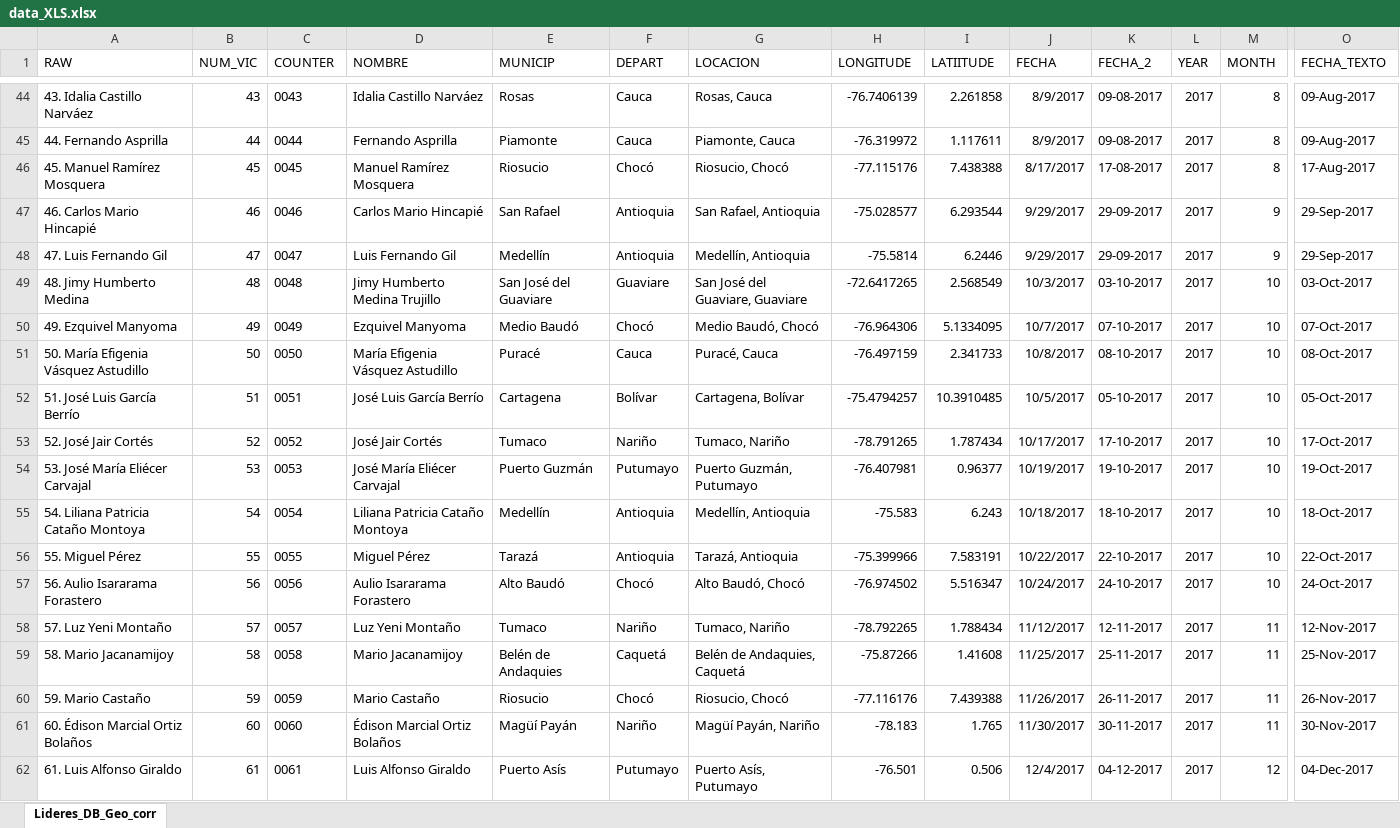
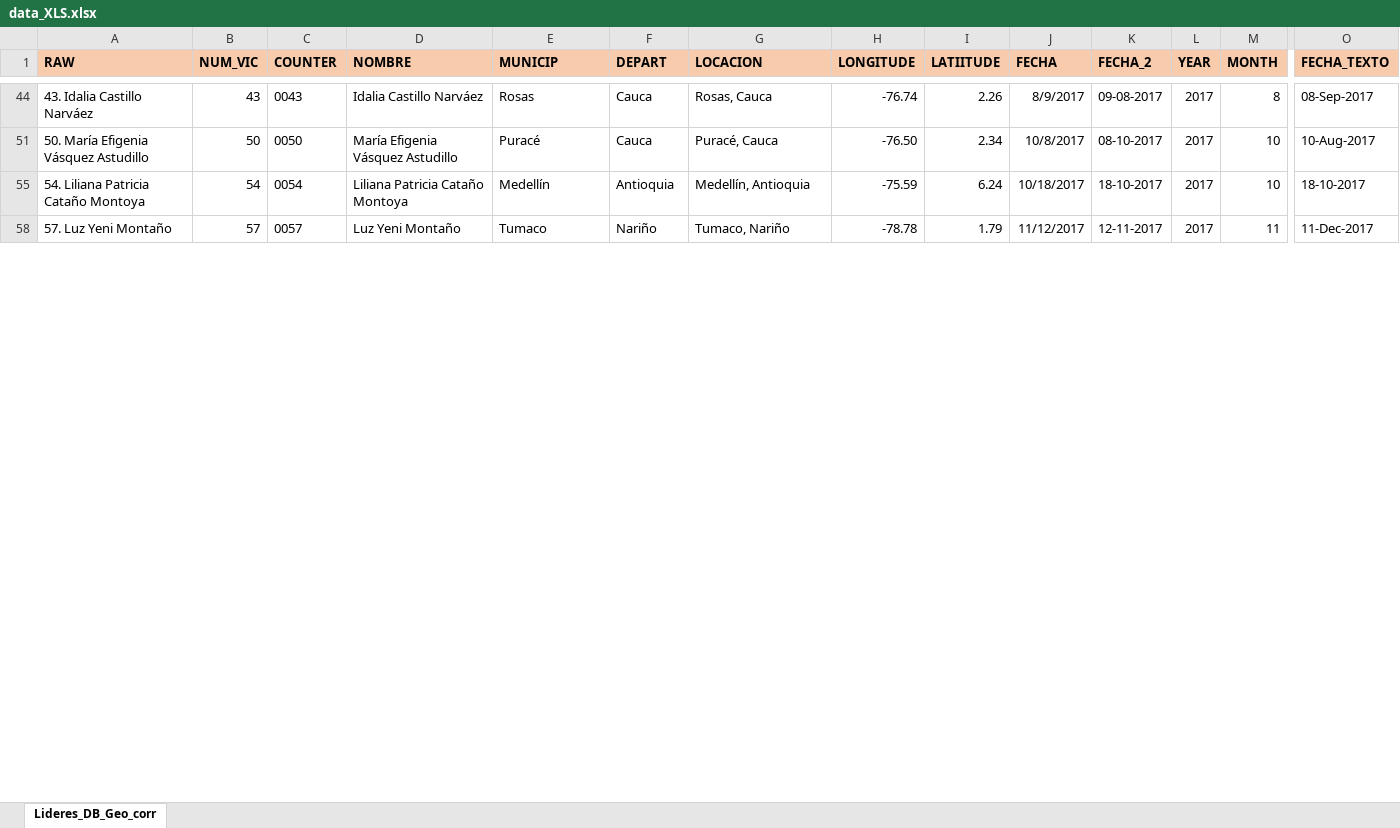
Before and after one commit to cccruzr/LideresSociales, an Excel workbook: docs/data/data_XLS.xlsx, sheet Lideres_DB_Geo_corr, drawn as a sheet; only a part is shown, gaps mark what is left out; values as stored, in another font and other column widths than the file's, no borders; rows hold the shown columns only; the diff covers the shown part only; the diff names each change by its address in the sheet, - before the commit and + after, or states it on an @@ line.

```diff
--- a/docs/data/data_XLS.xlsx (sheet Lideres_DB_Geo_corr)
+++ b/docs/data/data_XLS.xlsx (sheet Lideres_DB_Geo_corr)
@@ A1:O1 fill: none → #F8CBAD, bold: off → on @@
-H44 (LONGITUDE): -76.7406139
+H44 (LONGITUDE): -76.74
-I44 (LATIITUDE): 2.261858
+I44 (LATIITUDE): 2.26
-O44 (FECHA_TEXTO): 09-Aug-2017
+O44 (FECHA_TEXTO): 08-Sep-2017
-row 45: 44. Fernando Asprilla | 44 | 0044 | Fernando Asprilla | Piamonte | Cauca | Piamonte, Cauca | -76.319972 | 1.117611 | 8/9/2017 | 09-08-2017 | 2017 | 8 | 09-Aug-2017
-row 46: 45. Manuel Ramírez Mosquera | 45 | 0045 | Manuel Ramírez Mosquera | Riosucio | Chocó | Riosucio, Chocó | -77.115176 | 7.438388 | 8/17/2017 | 17-08-2017 | 2017 | 8 | 17-Aug-2017
-row 47: 46. Carlos Mario Hincapié | 46 | 0046 | Carlos Mario Hincapié | San Rafael | Antioquia | San Rafael, Antioquia | -75.028577 | 6.293544 | 9/29/2017 | 29-09-2017 | 2017 | 9 | 29-Sep-2017
-row 48: 47. Luis Fernando Gil | 47 | 0047 | Luis Fernando Gil | Medellín | Antioquia | Medellín, Antioquia | -75.5814 | 6.2446 | 9/29/2017 | 29-09-2017 | 2017 | 9 | 29-Sep-2017
-row 49: 48. Jimy Humberto Medina | 48 | 0048 | Jimy Humberto Medina Trujillo | San José del Guaviare | Guaviare | San José del Guaviare, Guaviare | -72.6417265 | 2.568549 | 10/3/2017 | 03-10-2017 | 2017 | 10 | 03-Oct-2017
-row 50: 49. Ezquivel Manyoma | 49 | 0049 | Ezquivel Manyoma | Medio Baudó | Chocó | Medio Baudó, Chocó | -76.964306 | 5.1334095 | 10/7/2017 | 07-10-2017 | 2017 | 10 | 07-Oct-2017
-H51 (LONGITUDE): -76.497159
+H51 (LONGITUDE): -76.50
-I51 (LATIITUDE): 2.341733
+I51 (LATIITUDE): 2.34
-O51 (FECHA_TEXTO): 08-Oct-2017
+O51 (FECHA_TEXTO): 10-Aug-2017
-row 52: 51. José Luis García Berrío | 51 | 0051 | José Luis García Berrío | Cartagena | Bolívar | Cartagena, Bolívar | -75.4794257 | 10.3910485 | 10/5/2017 | 05-10-2017 | 2017 | 10 | 05-Oct-2017
-row 53: 52. José Jair Cortés | 52 | 0052 | José Jair Cortés | Tumaco | Nariño | Tumaco, Nariño | -78.791265 | 1.787434 | 10/17/2017 | 17-10-2017 | 2017 | 10 | 17-Oct-2017
-row 54: 53. José María Eliécer Carvajal | 53 | 0053 | José María Eliécer Carvajal | Puerto Guzmán | Putumayo | Puerto Guzmán, Putumayo | -76.407981 | 0.96377 | 10/19/2017 | 19-10-2017 | 2017 | 10 | 19-Oct-2017
-H55 (LONGITUDE): -75.583
+H55 (LONGITUDE): -75.59
-I55 (LATIITUDE): 6.243
+I55 (LATIITUDE): 6.24
-O55 (FECHA_TEXTO): 18-Oct-2017
+O55 (FECHA_TEXTO): 18-10-2017
-row 56: 55. Miguel Pérez | 55 | 0055 | Miguel Pérez | Tarazá | Antioquia | Tarazá, Antioquia | -75.399966 | 7.583191 | 10/22/2017 | 22-10-2017 | 2017 | 10 | 22-Oct-2017
-row 57: 56. Aulio Isararama Forastero | 56 | 0056 | Aulio Isararama Forastero | Alto Baudó | Chocó | Alto Baudó, Chocó | -76.974502 | 5.516347 | 10/24/2017 | 24-10-2017 | 2017 | 10 | 24-Oct-2017
-H58 (LONGITUDE): -78.792265
+H58 (LONGITUDE): -78.78
-I58 (LATIITUDE): 1.788434
+I58 (LATIITUDE): 1.79
-O58 (FECHA_TEXTO): 12-Nov-2017
+O58 (FECHA_TEXTO): 11-Dec-2017
-row 59: 58. Mario Jacanamijoy | 58 | 0058 | Mario Jacanamijoy | Belén de Andaquies | Caquetá | Belén de Andaquies, Caquetá | -75.87266 | 1.41608 | 11/25/2017 | 25-11-2017 | 2017 | 11 | 25-Nov-2017
-row 60: 59. Mario Castaño | 59 | 0059 | Mario Castaño | Riosucio | Chocó | Riosucio, Chocó | -77.116176 | 7.439388 | 11/26/2017 | 26-11-2017 | 2017 | 11 | 26-Nov-2017
-row 61: 60. Édison Marcial Ortiz Bolaños | 60 | 0060 | Édison Marcial Ortiz Bolaños | Magüí Payán | Nariño | Magüí Payán, Nariño | -78.183 | 1.765 | 11/30/2017 | 30-11-2017 | 2017 | 11 | 30-Nov-2017
-row 62: 61. Luis Alfonso Giraldo | 61 | 0061 | Luis Alfonso Giraldo | Puerto Asís | Putumayo | Puerto Asís, Putumayo | -76.501 | 0.506 | 12/4/2017 | 04-12-2017 | 2017 | 12 | 04-Dec-2017
```
Also changed, not shown: 67 removed rows, 47 edited cells and cell formats elsewhere in this sheet, hidden cells, 32 other files.
